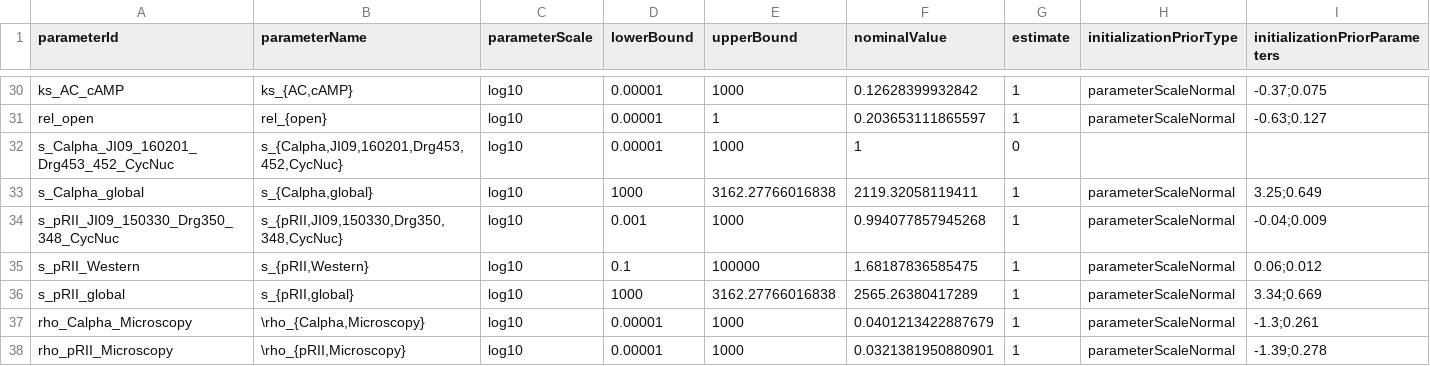
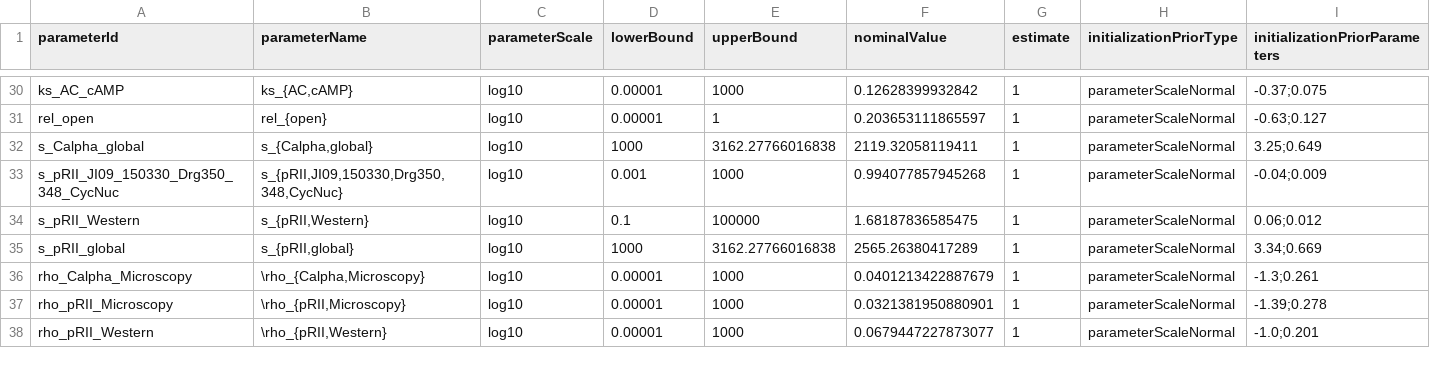
Before and after one commit to plakrisenko/Pain_signaling_code, a TSV file: model/petab/validation/parameters_PKAcycleMOR_reduced.tsv, drawn as a sheet; only a part is shown, gaps mark what is left out; the shorter side is filled out with more unchanged rows; rows hold the shown columns only; the diff names each change by its address in the sheet, - before the commit and + after, or states it on an @@ line.

```diff
--- a/model/petab/validation/parameters_PKAcycleMOR_reduced.tsv
+++ b/model/petab/validation/parameters_PKAcycleMOR_reduced.tsv
-row 32: s_Calpha_JI09_160201_Drg453_452_CycNuc | s_{Calpha,JI09,160201,Drg453,452,CycNuc} | log10 | 0.00001 | 1000 | 1 | 0
```
Also changed, not shown: model/petab/validation/visualizationSpecification_PKAcycleMOR.tsv, 2 other files.
